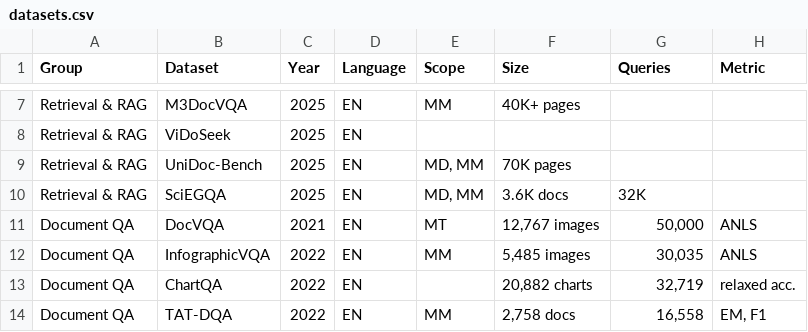
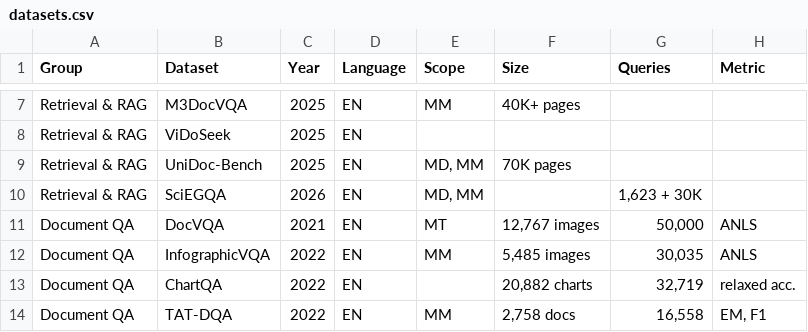
Before and after one commit to visualdocumentrag/VDU-RAG-Survey, a CSV file: data/datasets.csv, drawn as a sheet; only a part is shown, gaps mark what is left out; the diff names each change by its address in the sheet, - before the commit and + after, or states it on an @@ line.

```diff
--- a/data/datasets.csv
+++ b/data/datasets.csv
-C10 (Year): 2025
+C10 (Year): 2026
-F10 (Size): 3.6K docs
+F10 (Size): (empty)
-G10 (Queries): 32K
+G10 (Queries): 1,623 + 30K
```
Also changed, not shown: data/references.csv, 14 other files.
